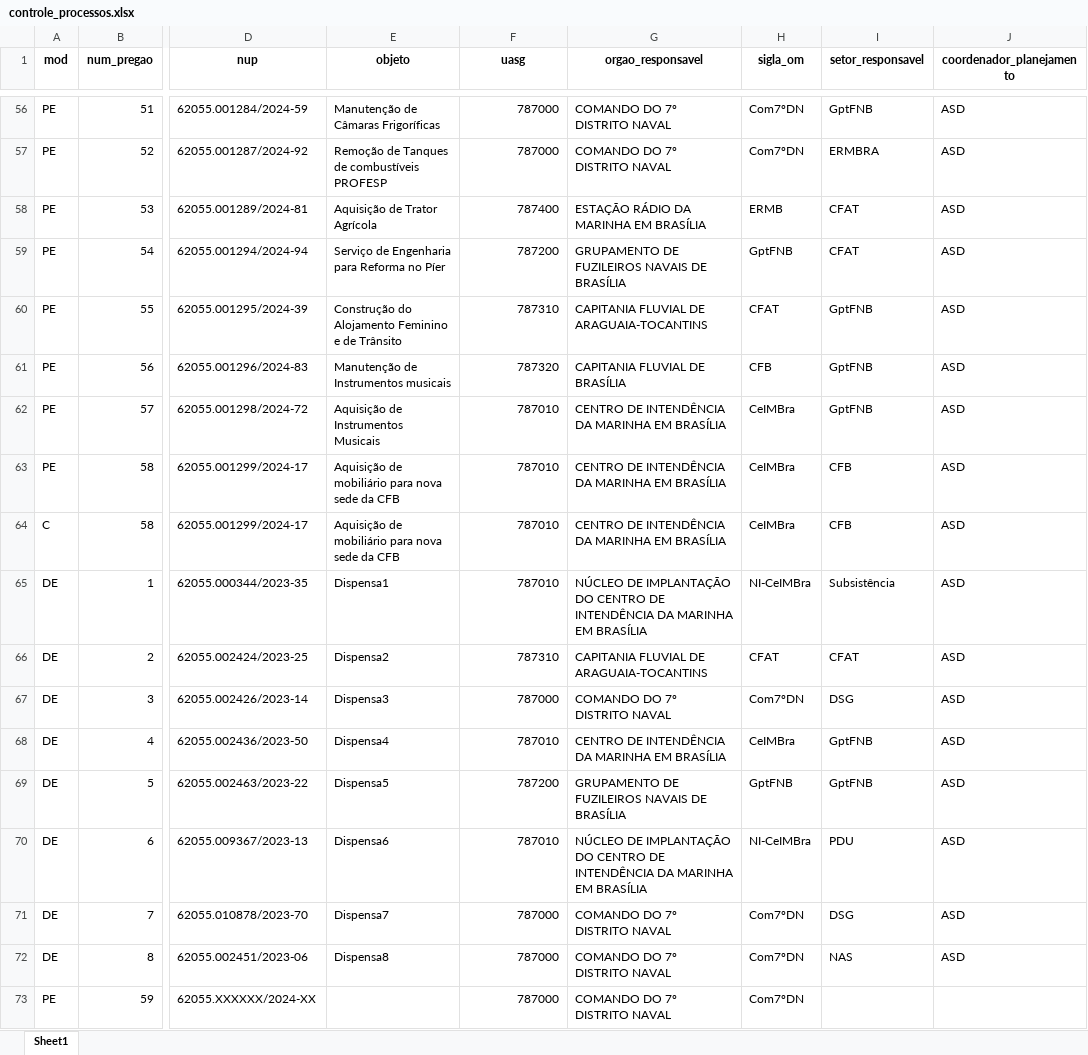
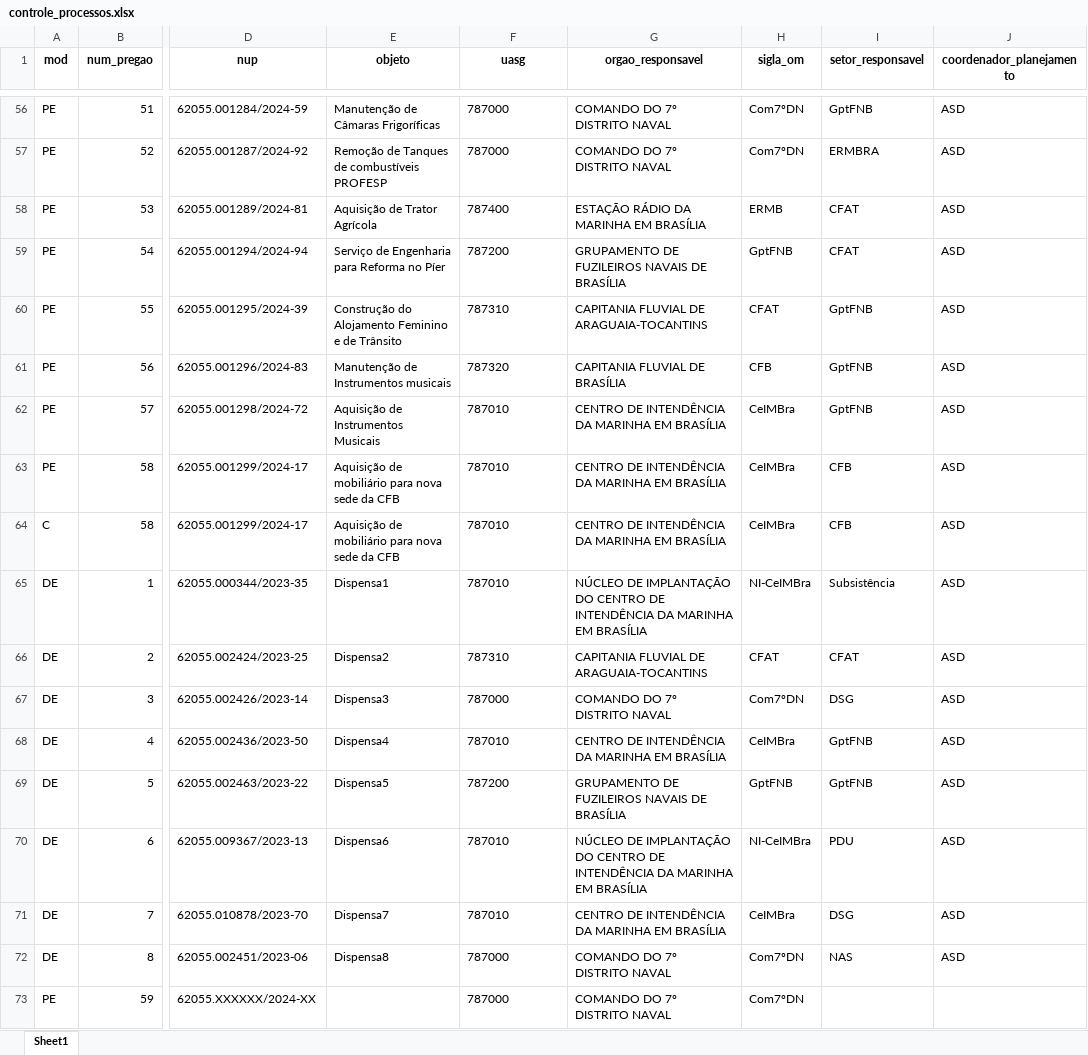
Before and after one commit to Guilhermeksc/licitacao360, an Excel workbook: database/controle_processos.xlsx, sheet Sheet1, drawn as a sheet; only a part is shown, gaps mark what is left out; values as stored, in another font and other column widths than the file's, no borders; the diff covers the shown part only; the diff names each change by its address in the sheet, - before the commit and + after, or states it on an @@ line.

```diff
--- a/database/controle_processos.xlsx (sheet Sheet1)
+++ b/database/controle_processos.xlsx (sheet Sheet1)
-F56:F70 alignment: right
+F56:F70 alignment: left
-F71 (uasg): 787000
+F71 (uasg): 787010
-G71 (orgao_responsavel): COMANDO DO 7º DISTRITO NAVAL
+G71 (orgao_responsavel): CENTRO DE INTENDÊNCIA DA MARINHA EM BRASÍLIA
-H71 (sigla_om): Com7ºDN
+H71 (sigla_om): CeIMBra
-F72:F73 alignment: right
+F72:F73 alignment: left
```
Also changed, not shown: 4 edited cells and cell formats elsewhere in this sheet, 8 other files.
